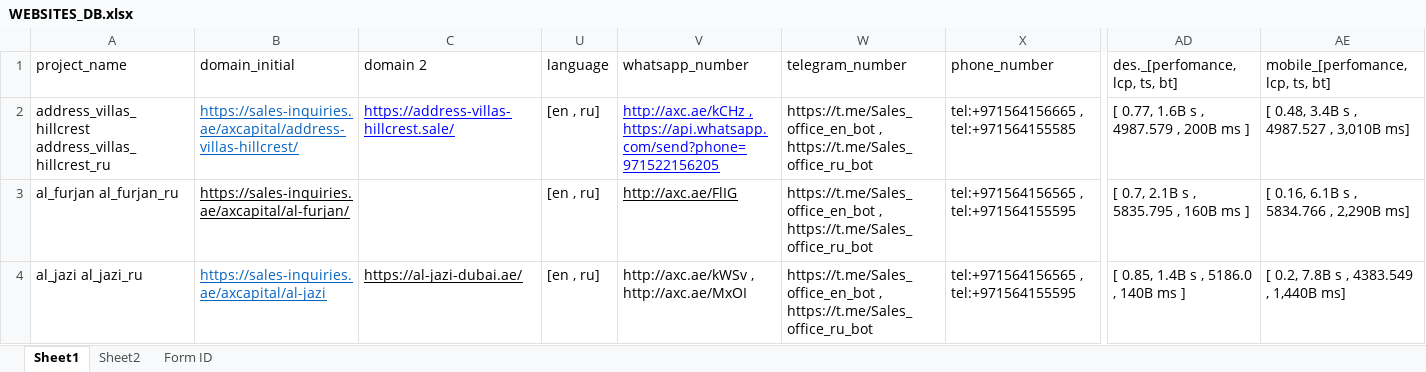
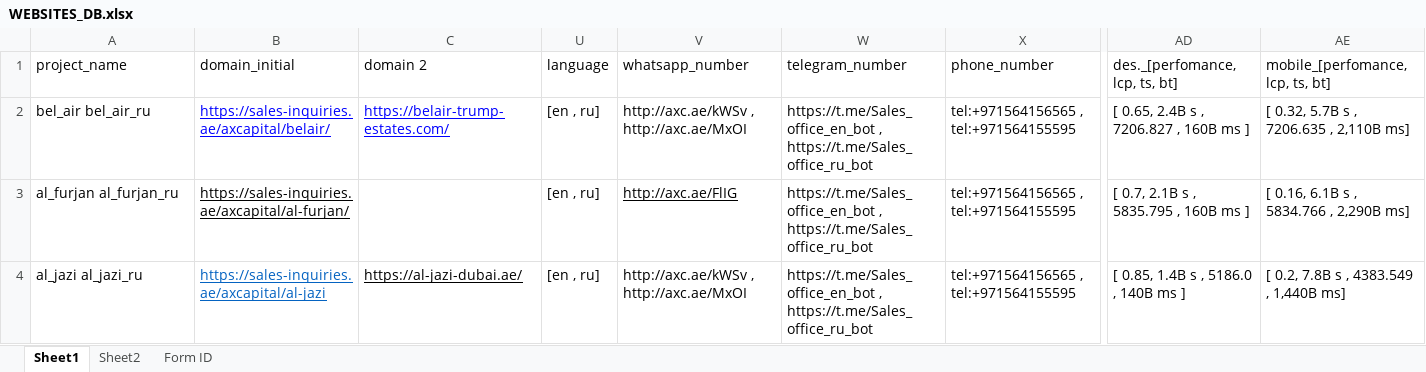
Before and after one commit to IslomboevBotir/Selenium-Bot, an Excel workbook: WEBSITES_DB.xlsx, sheet Sheet1, drawn as a sheet; only a part is shown, gaps mark what is left out; values as stored, in another font and other column widths than the file's, no borders; the diff names each change by its address in the sheet, - before the commit and + after, or states it on an @@ line.

Commit message:
initial

```diff
--- a/WEBSITES_DB.xlsx (sheet Sheet1)
+++ b/WEBSITES_DB.xlsx (sheet Sheet1)
-A2 (project_name): address_villas_hillcrest address_villas_hillcrest_ru
+A2 (project_name): bel_air bel_air_ru
-B2 (domain_initial): https://sales-inquiries.ae/axcapital/address-villas-hillcrest/
+B2 (domain_initial): https://sales-inquiries.ae/axcapital/belair/
-B2 text colour: #0563C1
+B2 text colour: #0000FF
-C2 (domain 2): https://address-villas-hillcrest.sale/
+C2 (domain 2): https://belair-trump-estates.com/
-V2 (whatsapp_number): http://axc.ae/kCHz , https://api.whatsapp.com/send?phone=971522156205
+V2 (whatsapp_number): http://axc.ae/kWSv , http://axc.ae/MxOI
@@ V2 underline: on → off, text colour: #0000FF → black @@
-X2 (phone_number): tel:+971564156665 , tel:+971564155585
+X2 (phone_number): tel:+971564156565 , tel:+971564155595
-AD2 (des._[perfomance, lcp, ts, bt]): [ 0.77, 1.6В s , 4987.579 , 200В ms ]
+AD2 (des._[perfomance, lcp, ts, bt]): [ 0.65, 2.4В s , 7206.827 , 160В ms ]
-AE2 (mobile_[perfomance, lcp, ts, bt]): [ 0.48, 3.4В s , 4987.527 , 3,010В ms]
+AE2 (mobile_[perfomance, lcp, ts, bt]): [ 0.32, 5.7В s , 7206.635 , 2,110В ms]
```
Also changed, not shown: hidden cells, 4 other files.
